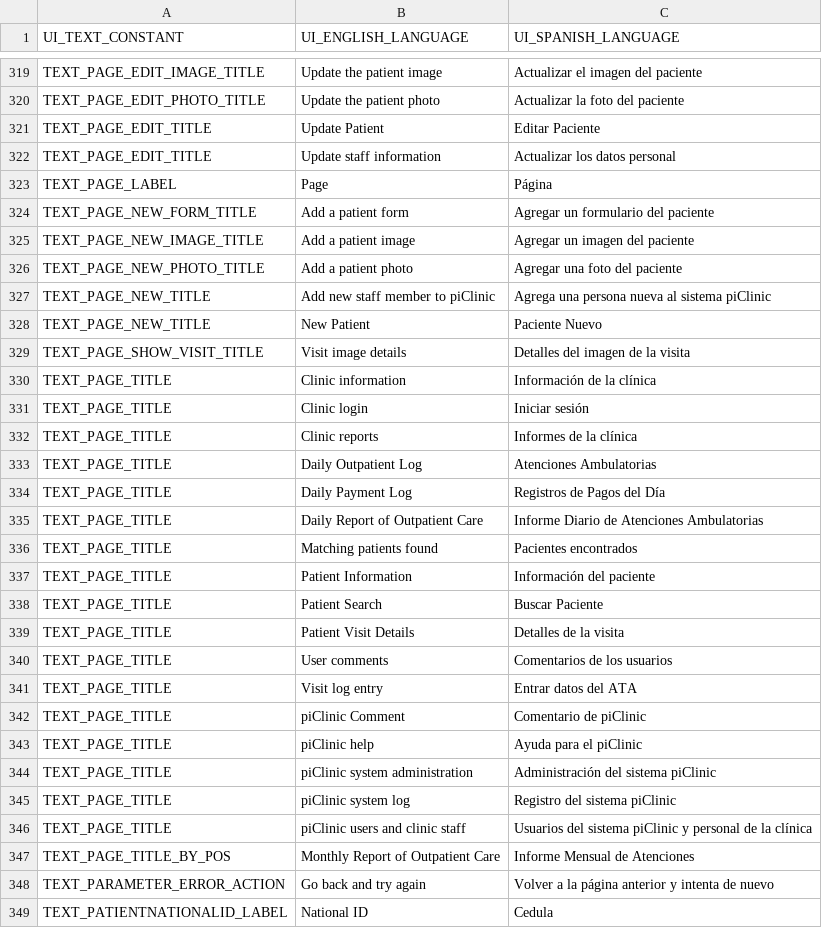
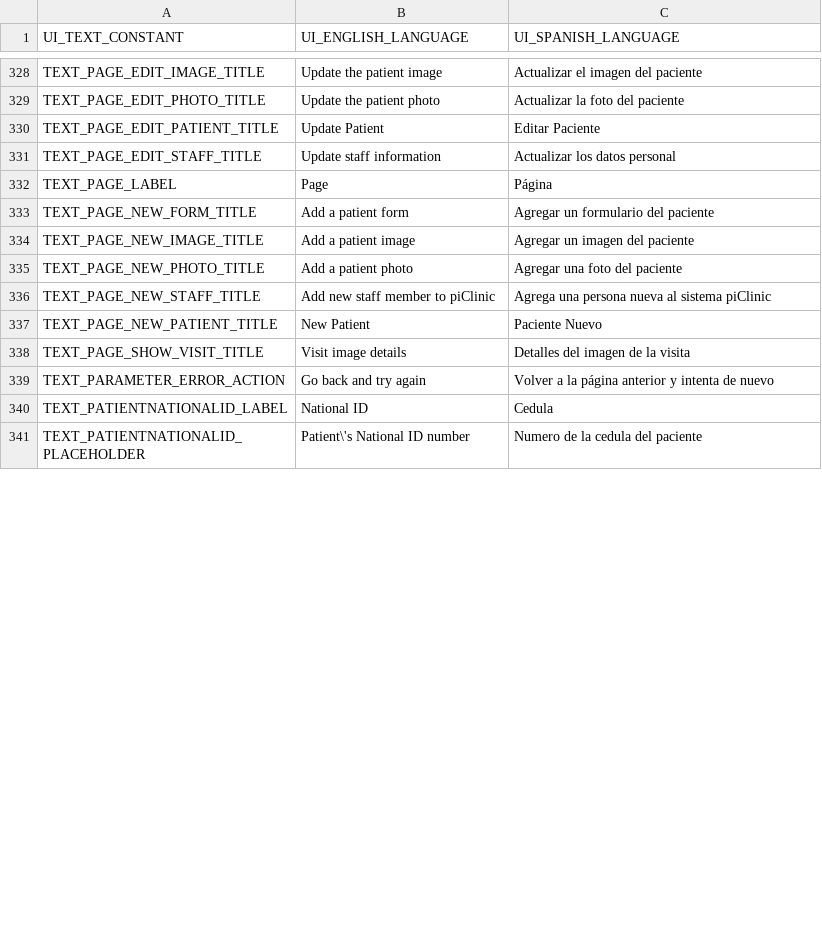
Before and after one commit to docsbydesign/piClinic, a CSV file: uitext/UIText.csv, drawn as a sheet; only a part is shown, gaps mark what is left out; the shorter side is filled out with more unchanged rows; the diff covers the shown part only.

```diff
--- a/uitext/UIText.csv
+++ b/uitext/UIText.csv
@@ -320,4 +329,4 @@ TEXT_PAGE_EDIT_IMAGE_TITLE,Update the patient image,Actualizar el imagen del pac
 TEXT_PAGE_EDIT_PHOTO_TITLE,Update the patient photo,Actualizar la foto del paciente
-TEXT_PAGE_EDIT_TITLE,Update Patient,Editar Paciente
-TEXT_PAGE_EDIT_TITLE,Update staff information,Actualizar los datos personal
+TEXT_PAGE_EDIT_PATIENT_TITLE,Update Patient,Editar Paciente
+TEXT_PAGE_EDIT_STAFF_TITLE,Update staff information,Actualizar los datos personal
 TEXT_PAGE_LABEL,Page,Página
@@ -326,23 +335,5 @@ TEXT_PAGE_NEW_IMAGE_TITLE,Add a patient image,Agregar un imagen del paciente
 TEXT_PAGE_NEW_PHOTO_TITLE,Add a patient photo,Agregar una foto del paciente
-TEXT_PAGE_NEW_TITLE,Add new staff member to piClinic,Agrega una persona nueva al sistema piClinic
-TEXT_PAGE_NEW_TITLE,New Patient,Paciente Nuevo
+TEXT_PAGE_NEW_STAFF_TITLE,Add new staff member to piClinic,Agrega una persona nueva al sistema piClinic
+TEXT_PAGE_NEW_PATIENT_TITLE,New Patient,Paciente Nuevo
 TEXT_PAGE_SHOW_VISIT_TITLE,Visit image details,Detalles del imagen de la visita
-TEXT_PAGE_TITLE,Clinic information,Información de la clínica
-TEXT_PAGE_TITLE,Clinic login,Iniciar sesión
-TEXT_PAGE_TITLE,Clinic reports,Informes de la clínica
-TEXT_PAGE_TITLE,Daily Outpatient Log,Atenciones Ambulatorias
-TEXT_PAGE_TITLE,Daily Payment Log,Registros de Pagos del Día
-TEXT_PAGE_TITLE,Daily Report of Outpatient Care,Informe Diario de Atenciones Ambulatorias
-TEXT_PAGE_TITLE,Matching patients found,Pacientes encontrados
-TEXT_PAGE_TITLE,Patient Information,Información del paciente
-TEXT_PAGE_TITLE,Patient Search,Buscar Paciente
-TEXT_PAGE_TITLE,Patient Visit Details,Detalles de la visita
-TEXT_PAGE_TITLE,User comments,Comentarios de los usuarios
-TEXT_PAGE_TITLE,Visit log entry,Entrar datos del ATA
-TEXT_PAGE_TITLE,piClinic Comment,Comentario de piClinic
-TEXT_PAGE_TITLE,piClinic help,Ayuda para el piClinic
-TEXT_PAGE_TITLE,piClinic system administration,Administración del sistema piClinic
-TEXT_PAGE_TITLE,piClinic system log,Registro del sistema piClinic
-TEXT_PAGE_TITLE,piClinic users and clinic staff,Usuarios del sistema piClinic y personal de la clínica
-TEXT_PAGE_TITLE_BY_POS,Monthly Report of Outpatient Care,Informe Mensual de Atenciones
 TEXT_PARAMETER_ERROR_ACTION,Go back and try again,Volver a la página anterior y intenta de nuevo
```
Also changed, not shown: 25 added rows, 1 removed row and 8 edited cells elsewhere in this file, 44 other files.
